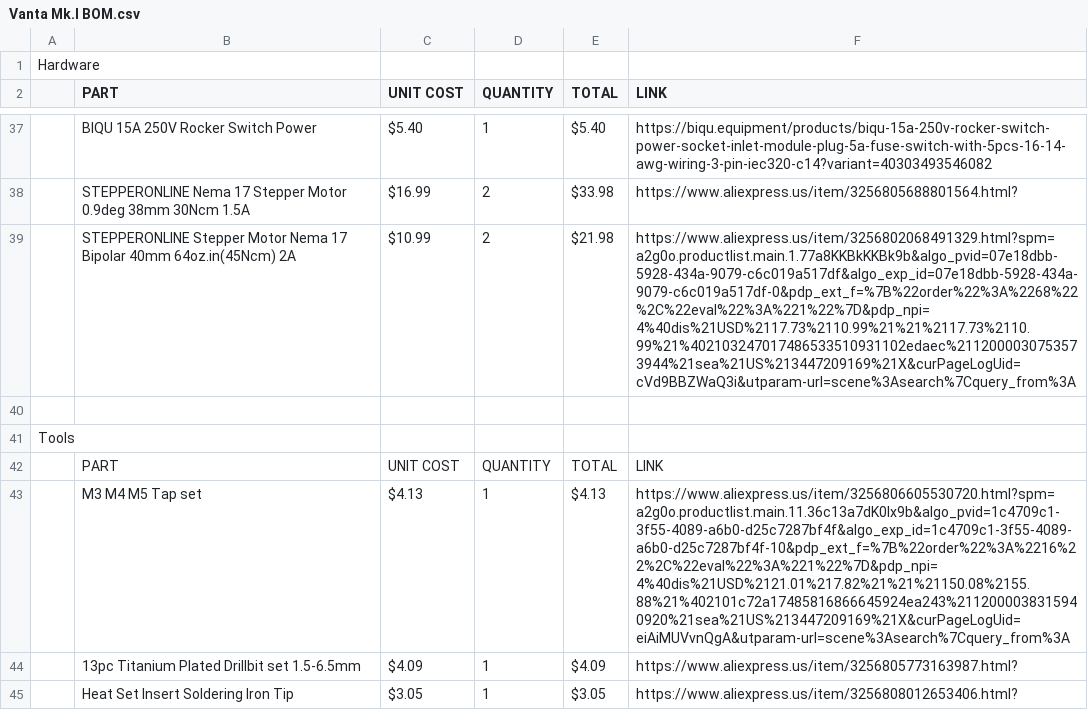
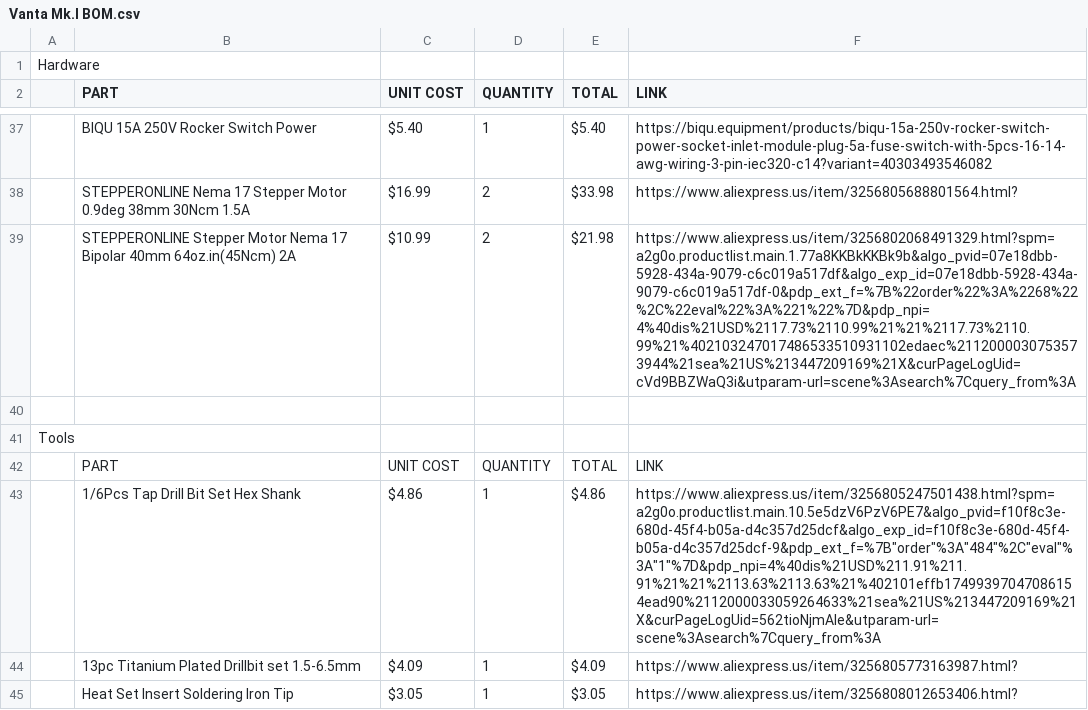
Before and after one commit to K73T-T/Vanta-MK.I, a CSV file: Vanta Mk.I BOM.csv, drawn as a sheet; only a part is shown, gaps mark what is left out.

Commit message:
Update Vanta Mk.I BOM.csv

```diff
--- a/Vanta Mk.I BOM.csv
+++ b/Vanta Mk.I BOM.csv
@@ -42,3 +42,3 @@ Tools,,,,,
 ,PART ,UNIT COST,QUANTITY,TOTAL,LINK
-,M3 M4 M5 Tap set,$4.13,1,$4.13,https://www.aliexpress.us/item/3256806605530720.html?spm=a2g0o.productlist.main.11.36c13a7dK0Ix9b&algo_pvid=1c4709c1-3f55-4089-a6b0-d25c7287bf4f&algo_exp_id=1c4709c1-3f55-4089-a6b0-d25c7287bf4f-10&pdp_ext_f=%7B%22order%22%3A%2216%22%2C%22eval%22%3A%221%22%7D&pdp_npi=4%40dis%21USD%2121.01%217.82%21%21%21150.08%2155.88%21%402101c72a17485816866645924ea243%2112000038315940920%21sea%21US%213447209169%21X&curPageLogUid=eiAiMUVvnQgA&utparam-url=scene%3Asearch%7Cquery_from%3A
+,1/6Pcs Tap Drill Bit Set Hex Shank,$4.86,1,$4.86,https://www.aliexpress.us/item/3256805247501438.html?spm=a2g0o.productlist.main.10.5e5dzV6PzV6PE7&algo_pvid=f10f8c3e-680d-45f4-b05a-d4c357d25dcf&algo_exp_id=f10f8c3e-680d-45f4-b05a-d4c357d25dcf-9&pdp_ext_f=%7B"order"%3A"484"%2C"eval"%3A"1"%7D&pdp_npi=4%40dis%21USD%211.91%211.91%21%21%2113.63%2113.63%21%402101effb17499397047086154ead90%2112000033059264633%21sea%21US%213447209169%21X&curPageLogUid=562tioNjmAle&utparam-url=scene%3Asearch%7Cquery_from%3A
 ,13pc Titanium Plated Drillbit set 1.5-6.5mm,$4.09,1,$4.09,https://www.aliexpress.us/item/3256805773163987.html?
```
